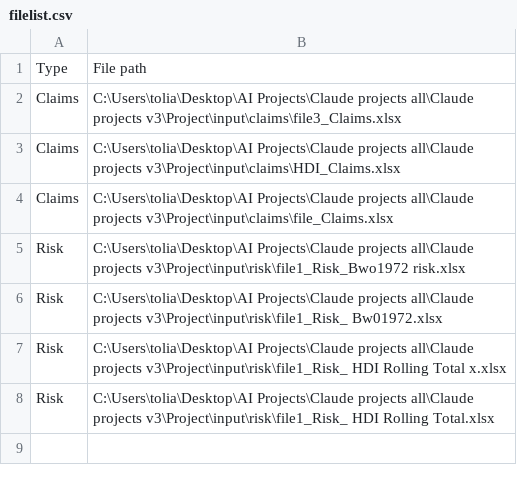
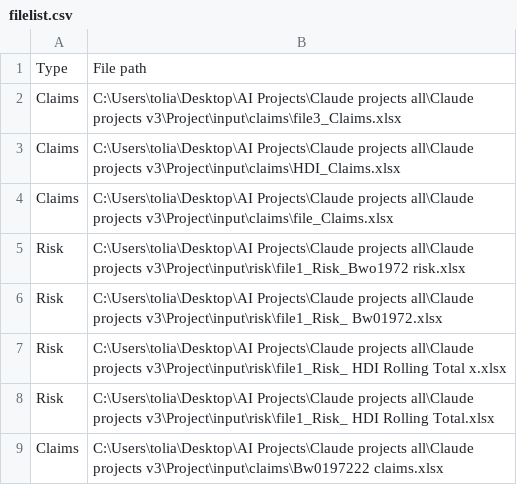
Before and after one commit to anatolylapere/aiproject, a CSV file: input/filelist.csv, drawn as a sheet; the diff names each change by its address in the sheet, - before the commit and + after, or states it on an @@ line.

Commit message:
anchor detection on claims updated

```diff
--- a/input/filelist.csv
+++ b/input/filelist.csv
+row 9: Claims | C:\Users\tolia\Desktop\AI Projects\Claude projects all\Claude projects v3\Project\input\claims\Bw0197222 claims.xlsx
```
Also changed, not shown: 6 other files.
